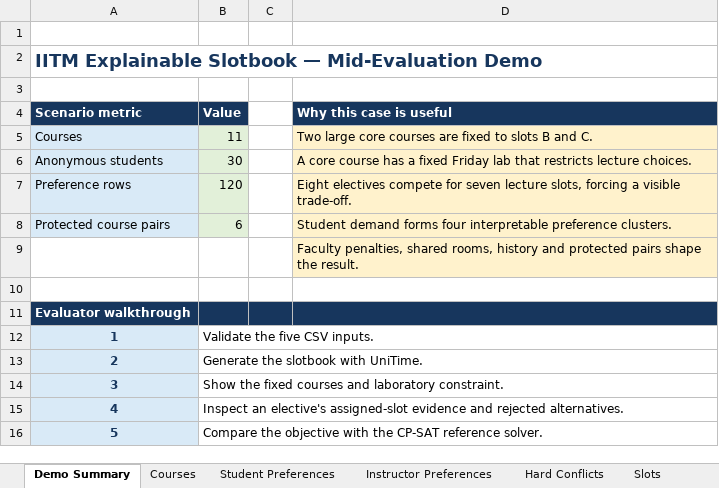
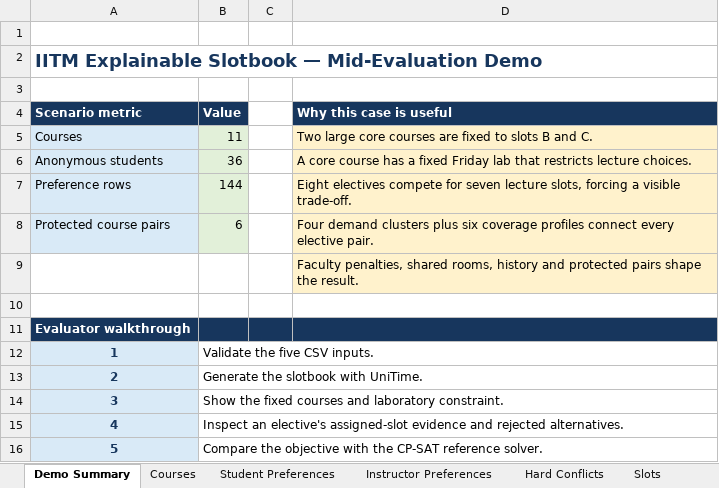
Before and after one commit to lazarsalt1441/CS5013-PROJECT, an Excel workbook: data/demo-showcase/demo_showcase.xlsx, sheet Demo Summary, drawn as a sheet; values as stored, in another font and other column widths than the file's, no borders; the diff names each change by its address in the sheet, - before the commit and + after, or states it on an @@ line.

Commit message:
test: force an explainable demo trade-off

```diff
--- a/data/demo-showcase/demo_showcase.xlsx (sheet Demo Summary)
+++ b/data/demo-showcase/demo_showcase.xlsx (sheet Demo Summary)
-B6 (Value): 30
+B6 (Value): 36
-B7 (Value): 120
+B7 (Value): 144
-D8 (Why this case is useful): Student demand forms four interpretable preference clusters.
+D8 (Why this case is useful): Four demand clusters plus six coverage profiles connect every elective pair.
```
Also changed, not shown: sheet Student Preferences, 5 other files.
